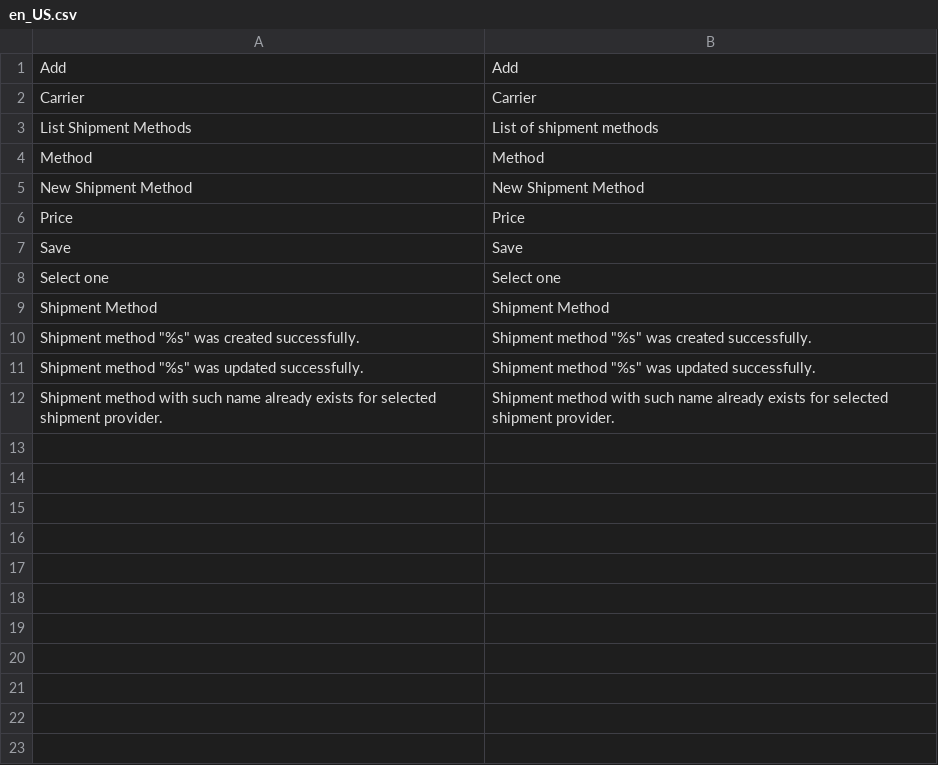
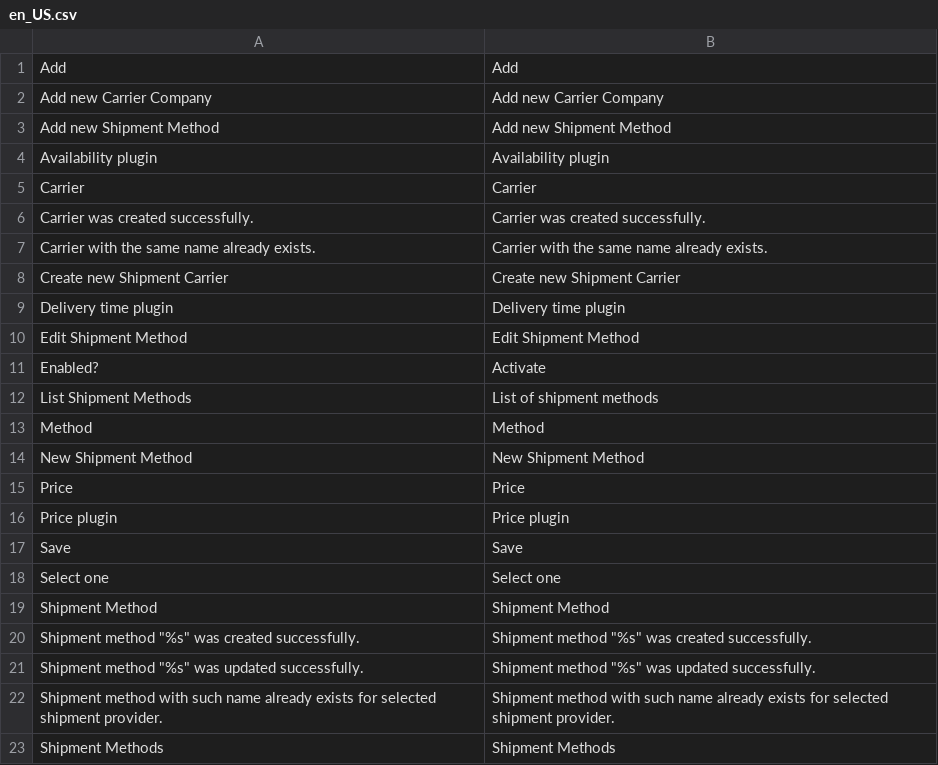
Before and after one commit to spryker/shipment, a CSV file: data/translation/Zed/en_US.csv, drawn as a sheet; the diff names each change by its address in the sheet, - before the commit and + after, or states it on an @@ line.

```diff
--- a/data/translation/Zed/en_US.csv
+++ b/data/translation/Zed/en_US.csv
+row 2: Add new Carrier Company | Add new Carrier Company
+row 3: Add new Shipment Method | Add new Shipment Method
+row 4: Availability plugin | Availability plugin
+row 6: Carrier was created successfully. | Carrier was created successfully.
+row 7: Carrier with the same name already exists. | Carrier with the same name already exists.
+row 8: Create new Shipment Carrier | Create new Shipment Carrier
+row 9: Delivery time plugin | Delivery time plugin
+row 10: Edit Shipment Method | Edit Shipment Method
+row 11: Enabled? | Activate
+row 16: Price plugin | Price plugin
+row 23: Shipment Methods | Shipment Methods
```
Also changed, not shown: data/translation/Zed/de_DE.csv.
